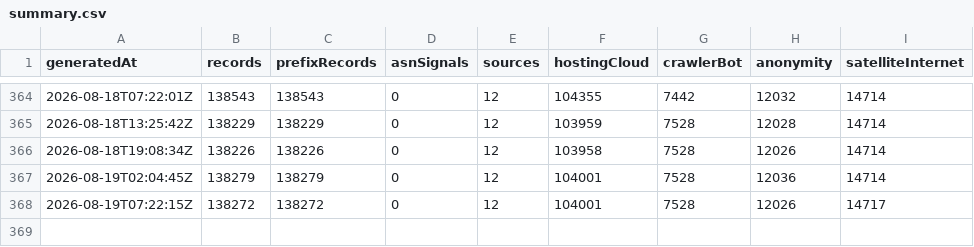
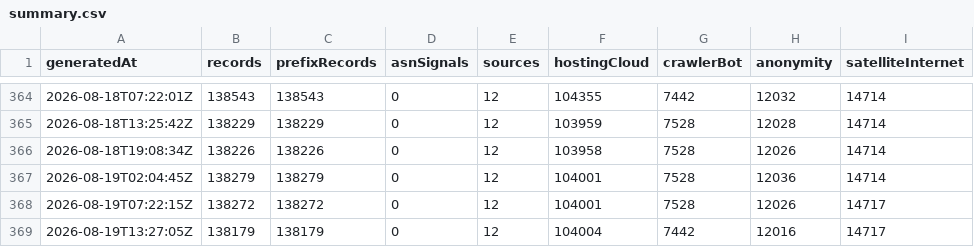
Before and after one commit to ipanalytics/IP-Knowledge-Layer, a CSV file: data/history/summary.csv, drawn as a sheet; only a part is shown, gaps mark what is left out; the diff names each change by its address in the sheet, - before the commit and + after, or states it on an @@ line.

```diff
--- a/data/history/summary.csv
+++ b/data/history/summary.csv
+row 369: 2026-08-19T13:27:05Z | 138179 | 138179 | 0 | 12 | 104004 | 7442 | 12016 | 14717
```
Also changed, not shown: 7 other files.
